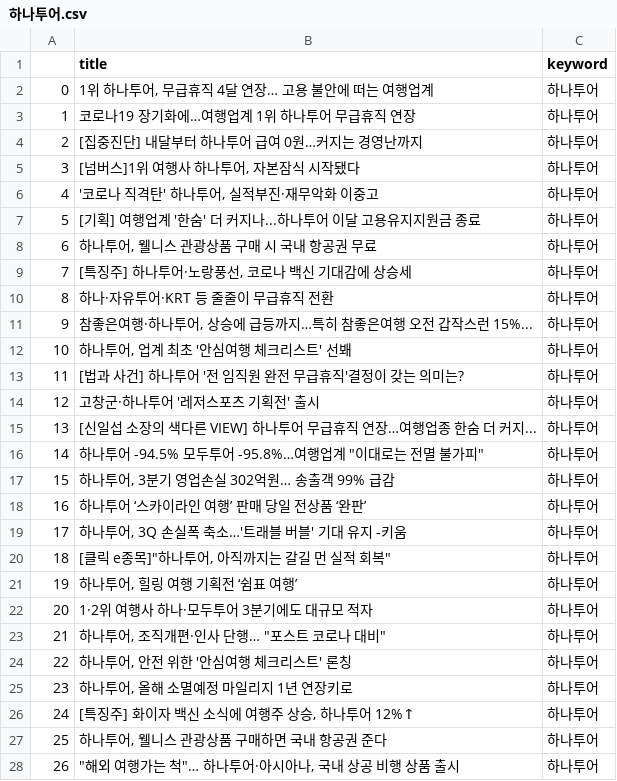
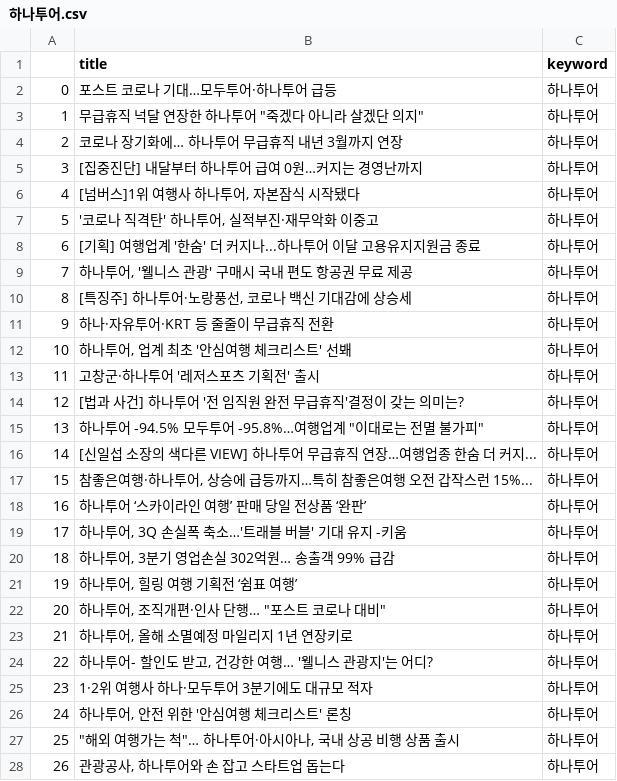
Before and after one commit to Jelly6489/PythonFlask, a CSV file: csv/하나투어.csv, drawn as a sheet; only a part is shown; the diff covers the shown part only.

```diff
--- a/csv/하나투어.csv
+++ b/csv/하나투어.csv
@@ -1,28 +1,28 @@
 ,title,keyword
-0,"1위 하나투어, 무급휴직 4달 연장… 고용 불안에 떠는 여행업계",하나투어
-1,코로나19 장기화에…여행업계 1위 하나투어 무급휴직 연장,하나투어
-2,[집중진단] 내달부터 하나투어 급여 0원…커지는 경영난까지,하나투어
-3,"[넘버스]1위 여행사 하나투어, 자본잠식 시작됐다",하나투어
-4,"'코로나 직격탄' 하나투어, 실적부진·재무악화 이중고",하나투어
-5,[기획] 여행업계 '한숨' 더 커지나...하나투어 이달 고용유지지원금 종료,하나투어
-6,"하나투어, 웰니스 관광상품 구매 시 국내 항공권 무료",하나투어
-7,"[특징주] 하나투어·노랑풍선, 코로나 백신 기대감에 상승세",하나투어
-8,하나·자유투어·KRT 등 줄줄이 무급휴직 전환,하나투어
-9,"참좋은여행·하나투어, 상승에 급등까지…특히 참좋은여행 오전 갑작스런 15%...",하나투어
+0,포스트 코로나 기대…모두투어·하나투어 급등,하나투어
+1,"무급휴직 넉달 연장한 하나투어 ""죽겠다 아니라 살겠단 의지""",하나투어
+2,코로나 장기화에… 하나투어 무급휴직 내년 3월까지 연장,하나투어
+3,[집중진단] 내달부터 하나투어 급여 0원…커지는 경영난까지,하나투어
+4,"[넘버스]1위 여행사 하나투어, 자본잠식 시작됐다",하나투어
+5,"'코로나 직격탄' 하나투어, 실적부진·재무악화 이중고",하나투어
+6,[기획] 여행업계 '한숨' 더 커지나...하나투어 이달 고용유지지원금 종료,하나투어
+7,"하나투어, '웰니스 관광' 구매시 국내 편도 항공권 무료 제공",하나투어
+8,"[특징주] 하나투어·노랑풍선, 코로나 백신 기대감에 상승세",하나투어
+9,하나·자유투어·KRT 등 줄줄이 무급휴직 전환,하나투어
 10,"하나투어, 업계 최초 '안심여행 체크리스트' 선봬",하나투어
-11,[법과 사건] 하나투어 '전 임직원 완전 무급휴직'결정이 갖는 의미는?,하나투어
-12,고창군·하나투어 '레저스포츠 기획전' 출시,하나투어
-13,[신일섭 소장의 색다른 VIEW] 하나투어 무급휴직 연장…여행업종 한숨 더 커지...,하나투어
-14,"하나투어 -94.5% 모두투어 -95.8%…여행업계 ""이대로는 전멸 불가피""",하나투어
-15,"하나투어, 3분기 영업손실 302억원… 송출객 99% 급감",하나투어
+11,고창군·하나투어 '레저스포츠 기획전' 출시,하나투어
+12,[법과 사건] 하나투어 '전 임직원 완전 무급휴직'결정이 갖는 의미는?,하나투어
+13,"하나투어 -94.5% 모두투어 -95.8%…여행업계 ""이대로는 전멸 불가피""",하나투어
+14,[신일섭 소장의 색다른 VIEW] 하나투어 무급휴직 연장…여행업종 한숨 더 커지...,하나투어
+15,"참좋은여행·하나투어, 상승에 급등까지…특히 참좋은여행 오전 갑작스런 15%...",하나투어
 16,하나투어 ‘스카이라인 여행’ 판매 당일 전상품 ‘완판’,하나투어
 17,"하나투어, 3Q 손실폭 축소…'트래블 버블' 기대 유지 -키움",하나투어
-18,"[클릭 e종목]""하나투어, 아직까지는 갈길 먼 실적 회복""",하나투어
+18,"하나투어, 3분기 영업손실 302억원… 송출객 99% 급감",하나투어
 19,"하나투어, 힐링 여행 기획전 ‘쉼표 여행’",하나투어
-20,1·2위 여행사 하나·모두투어 3분기에도 대규모 적자,하나투어
-21,"하나투어, 조직개편·인사 단행… ""포스트 코로나 대비""",하나투어
-22,"하나투어, 안전 위한 '안심여행 체크리스트' 론칭",하나투어
-23,"하나투어, 올해 소멸예정 마일리지 1년 연장키로",하나투어
-24,"[특징주] 화이자 백신 소식에 여행주 상승, 하나투어 12%↑",하나투어
-25," 하나투어, 웰니스 관광상품 구매하면 국내 항공권 준다",하나투어
-26,"""해외 여행가는 척""… 하나투어·아시아나, 국내 상공 비행 상품 출시",하나투어
+20,"하나투어, 조직개편·인사 단행… ""포스트 코로나 대비""",하나투어
+21,"하나투어, 올해 소멸예정 마일리지 1년 연장키로",하나투어
+22,"하나투어- 할인도 받고, 건강한 여행… '웰니스 관광지'는 어디?",하나투어
+23,1·2위 여행사 하나·모두투어 3분기에도 대규모 적자,하나투어
+24,"하나투어, 안전 위한 '안심여행 체크리스트' 론칭",하나투어
+25,"""해외 여행가는 척""… 하나투어·아시아나, 국내 상공 비행 상품 출시",하나투어
+26,"관광공사, 하나투어와 손 잡고 스타트업 돕는다",하나투어
```
Also changed, not shown: 146 edited cells elsewhere in this file, csv/exchange_index.csv, csv/exchange_reindex.csv, 19 other files.
